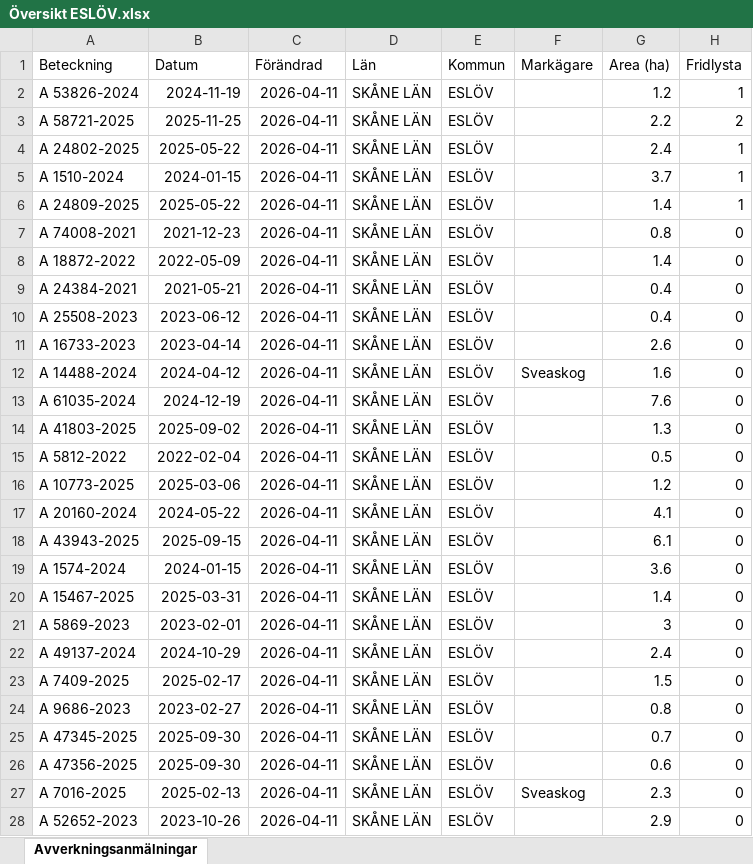
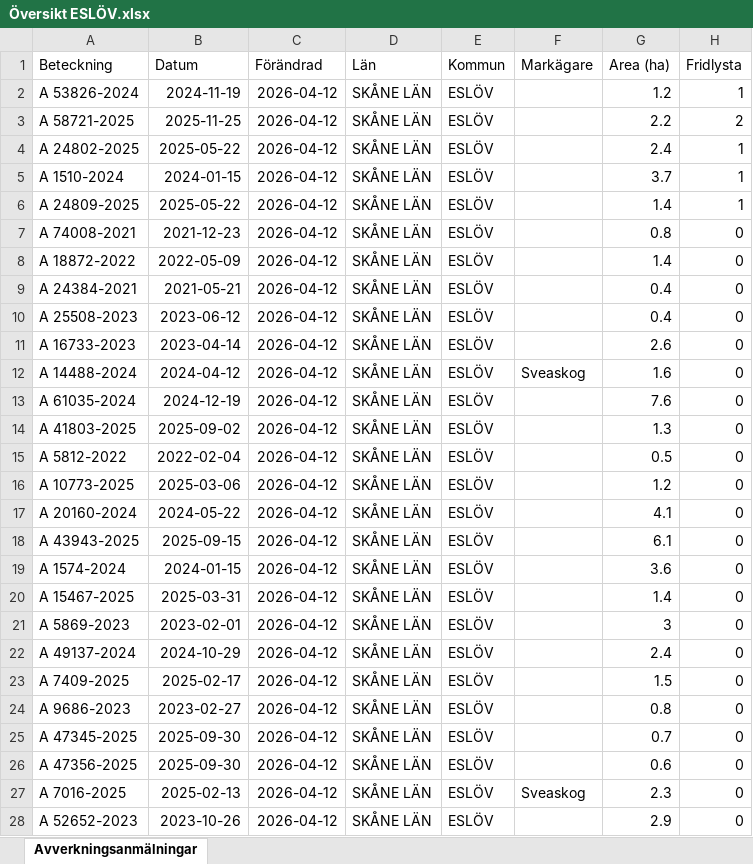
Before and after one commit to klasma/Logging_1285, an Excel workbook: Översikt ESLÖV.xlsx, sheet Avverkningsanmälningar, drawn as a sheet; only a part is shown; values as stored, in another font and other column widths than the file's, no borders; the diff covers the shown part only; the diff names each change by its address in the sheet, - before the commit and + after, or states it on an @@ line.

```diff
--- a/Översikt ESLÖV.xlsx (sheet Avverkningsanmälningar)
+++ b/Översikt ESLÖV.xlsx (sheet Avverkningsanmälningar)
-C2:C28 (Förändrad): 2026-04-11
+C2:C28 (Förändrad): 2026-04-12
```
Also changed, not shown: 45 edited cells elsewhere in this sheet, artfynd/A 1510-2024 artfynd.xlsx, artfynd/A 24802-2025 artfynd.xlsx, 30 other files.
